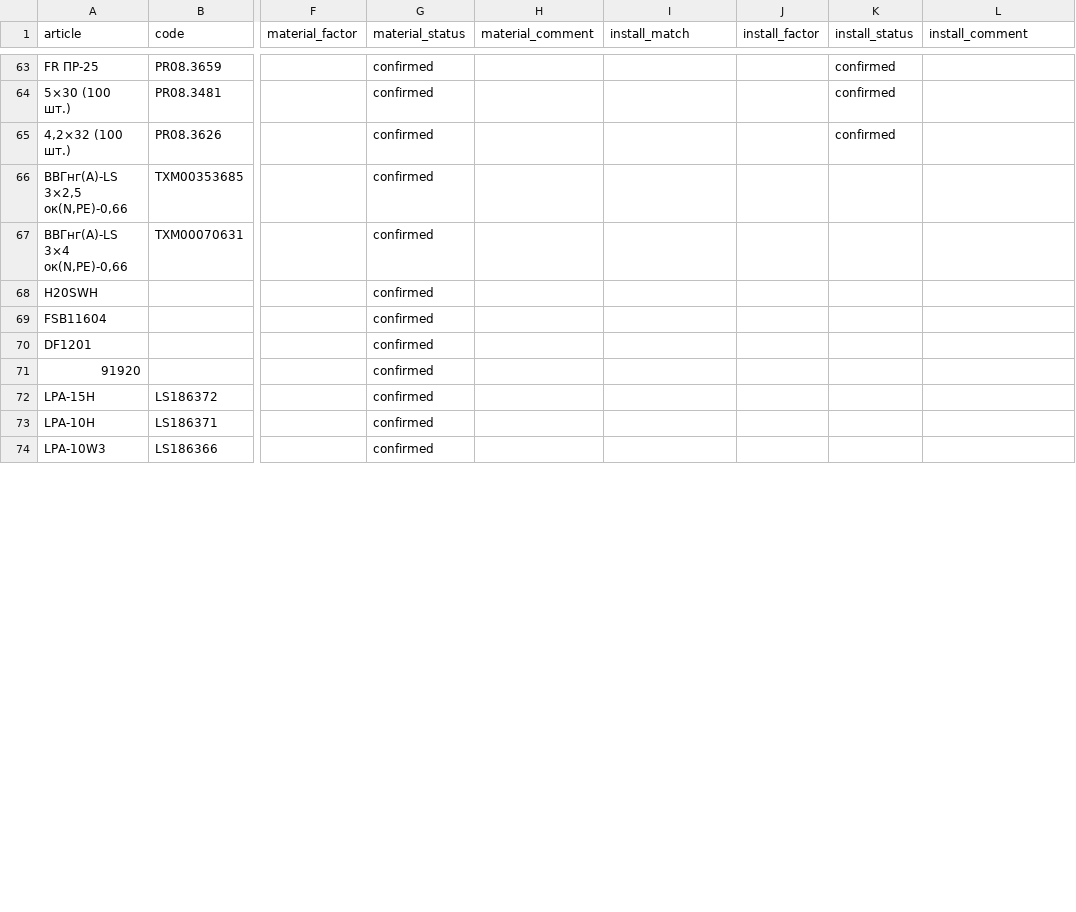
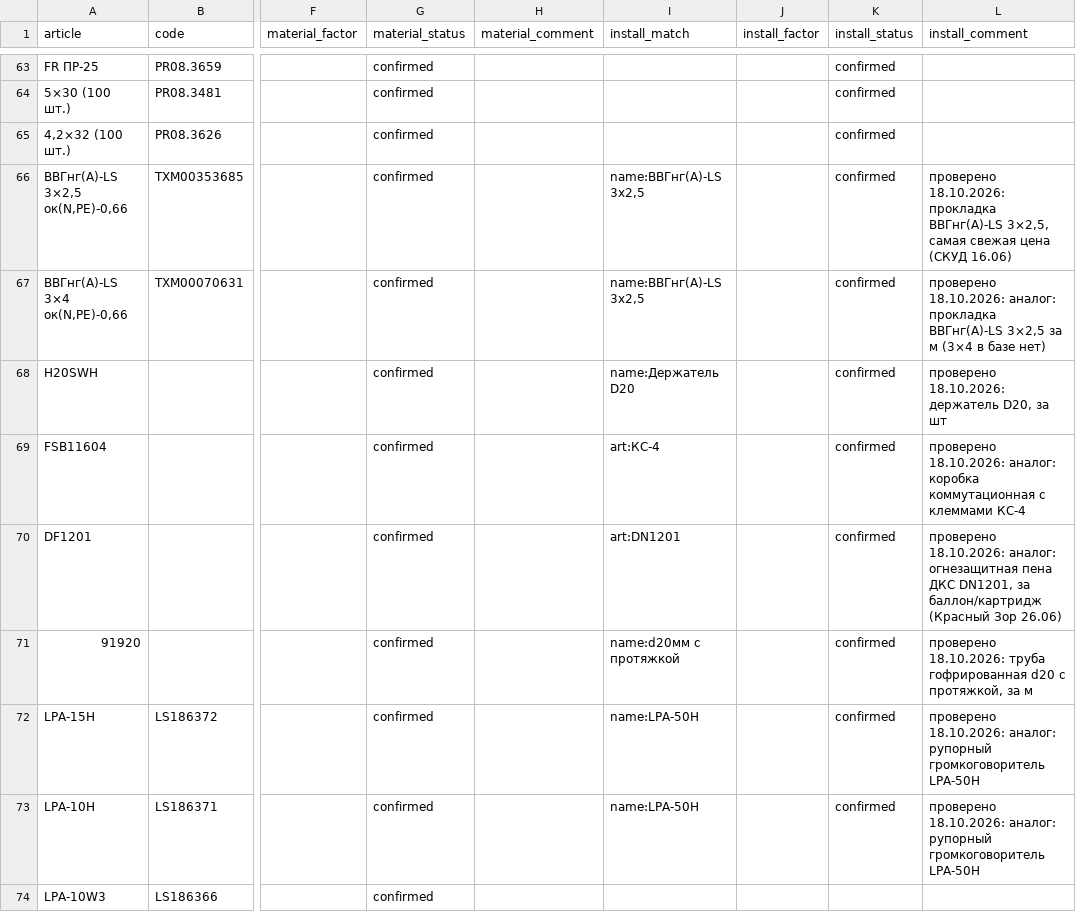
Before and after one commit to emanymedih/cvsig-price-database, a CSV file: mapping/items.csv, drawn as a sheet; only a part is shown, gaps mark what is left out; the diff covers the shown part only; the diff names each change by its address in the sheet, - before the commit and + after, or states it on an @@ line.

```diff
--- a/mapping/items.csv
+++ b/mapping/items.csv
-I66:I67 (install_match): (empty)
+I66:I67 (install_match): name:ВВГнг(А)-LS 3х2,5
-K66:K73 (install_status): (empty)
+K66:K73 (install_status): confirmed
-L66 (install_comment): (empty)
+L66 (install_comment): проверено 18.10.2026: прокладка ВВГнг(А)-LS 3×2,5, самая свежая цена (СКУД 16.06)
-L67 (install_comment): (empty)
+L67 (install_comment): проверено 18.10.2026: аналог: прокладка ВВГнг(А)-LS 3×2,5 за м (3×4 в базе нет)
-I68 (install_match): (empty)
+I68 (install_match): name:Держатель D20
-L68 (install_comment): (empty)
+L68 (install_comment): проверено 18.10.2026: держатель D20, за шт
-I69 (install_match): (empty)
+I69 (install_match): art:КС-4
-L69 (install_comment): (empty)
+L69 (install_comment): проверено 18.10.2026: аналог: коробка коммутационная с клеммами КС-4
-I70 (install_match): (empty)
+I70 (install_match): art:DN1201
-L70 (install_comment): (empty)
+L70 (install_comment): проверено 18.10.2026: аналог: огнезащитная пена ДКС DN1201, за баллон/картридж (Красный Зор 26.06)
-I71 (install_match): (empty)
+I71 (install_match): name:d20мм с протяжкой
-L71 (install_comment): (empty)
+L71 (install_comment): проверено 18.10.2026: труба гофрированная d20 с протяжкой, за м
-I72:I73 (install_match): (empty)
+I72:I73 (install_match): name:LPA-50H
-L72:L73 (install_comment): (empty)
+L72:L73 (install_comment): проверено 18.10.2026: аналог: рупорный громкоговоритель LPA-50H
```
Also changed, not shown: 65 edited cells elsewhere in this file, 2 other files.
